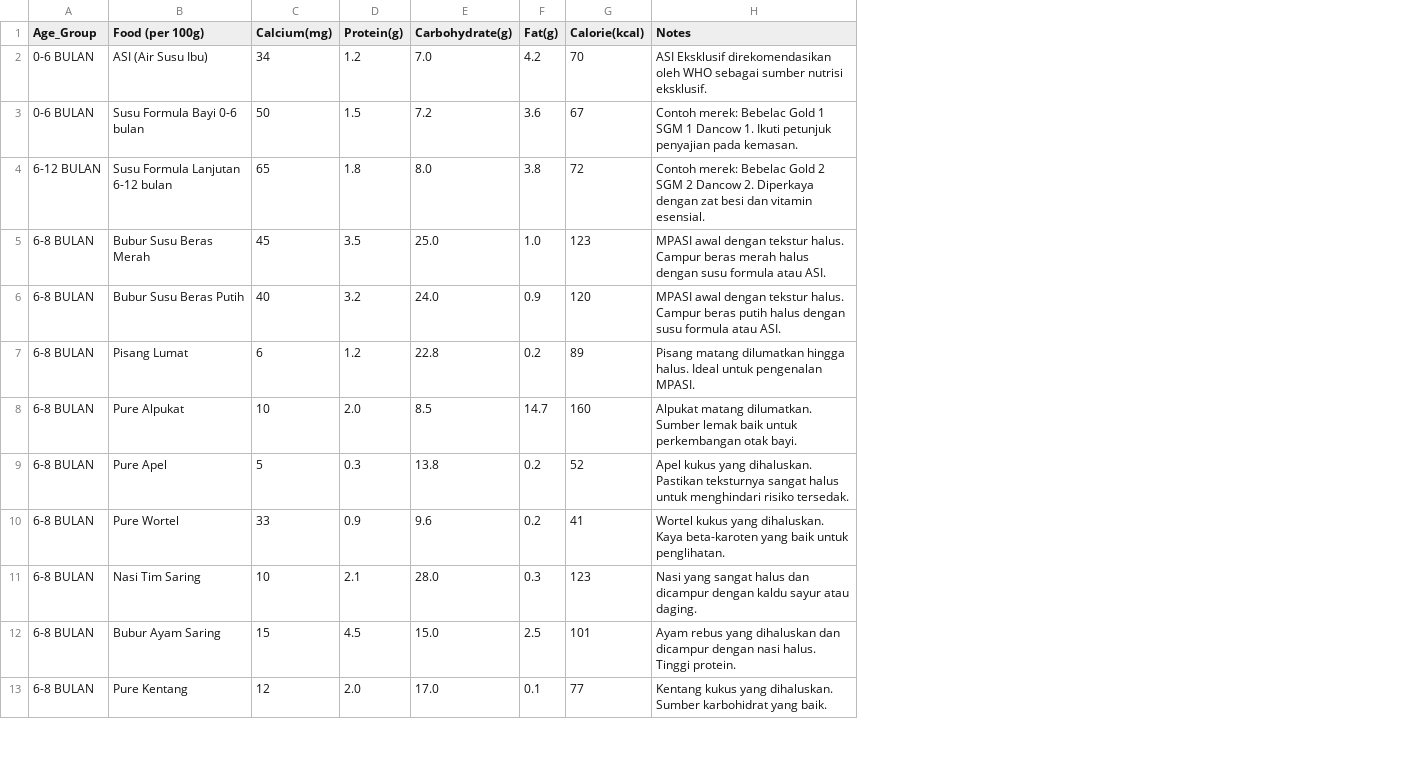
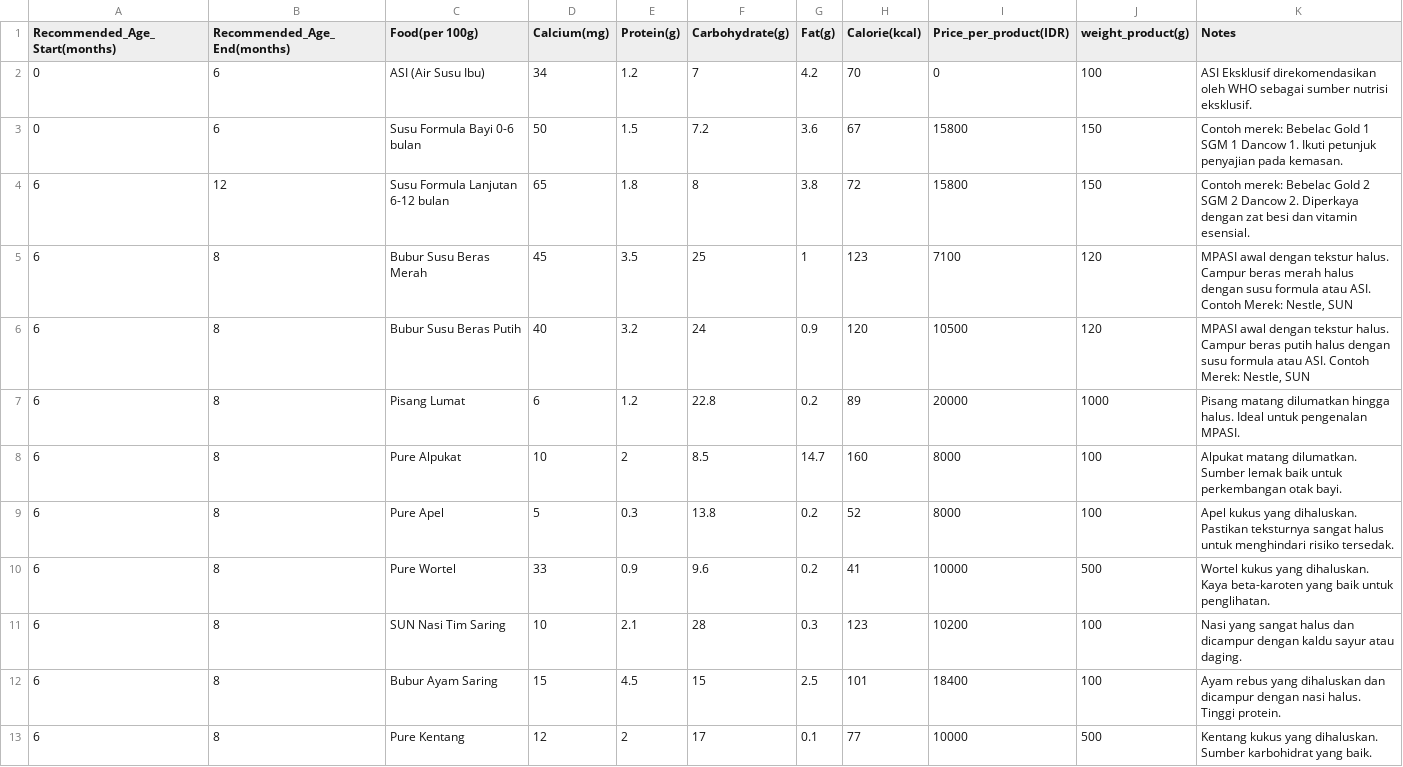
Before and after one commit to StunBy-Bangkit-Capstone/ai-integrated, a CSV file: bangkit_ai/dataset_baby/data_baby_food.csv, drawn as a sheet; only a part is shown; removed rows and columns are numbered as before the commit, all else as after; the diff covers the shown part only; the diff names each change by its address in the sheet, - before the commit and + after, or states it on an @@ line.

```diff
--- a/bangkit_ai/dataset_baby/data_baby_food.csv
+++ b/bangkit_ai/dataset_baby/data_baby_food.csv
-column A (Age_Group), rows 2-13: 0-6 BULAN | 0-6 BULAN | 6-12 BULAN | 6-8 BULAN | 6-8 BULAN | 6-8 BULAN | 6-8 BULAN | 6-8 BULAN | 6-8 BULAN | 6-8 BULAN | 6-8 BULAN | 6-8 BULAN
+column A (Recommended_Age_Start(months)), rows 2-13: 0 | 0 | 6 | 6 | 6 | 6 | 6 | 6 | 6 | 6 | 6 | 6
+column B (Recommended_Age_End(months)), rows 2-13: 6 | 6 | 12 | 8 | 8 | 8 | 8 | 8 | 8 | 8 | 8 | 8
+column I (Price_per_product(IDR)), rows 2-13: 0 | 15800 | 15800 | 7100 | 10500 | 20000 | 8000 | 8000 | 10000 | 10200 | 18400 | 10000
+column J (weight_product(g)), rows 2-13: 100 | 150 | 150 | 120 | 120 | 1000 | 100 | 100 | 500 | 100 | 100 | 500
-C1: Food (per 100g)
+C1: Food(per 100g)
-F2 (Carbohydrate(g)): 7.0
+F2 (Carbohydrate(g)): 7
-F4 (Carbohydrate(g)): 8.0
+F4 (Carbohydrate(g)): 8
-F5 (Carbohydrate(g)): 25.0
+F5 (Carbohydrate(g)): 25
-G5 (Fat(g)): 1.0
+G5 (Fat(g)): 1
-K5 (Notes): …atau ASI.
+K5 (Notes): …atau ASI. Contoh Merek: Nestle, SUN
-F6 (Carbohydrate(g)): 24.0
+F6 (Carbohydrate(g)): 24
-K6 (Notes): …atau ASI.
+K6 (Notes): …atau ASI. Contoh Merek: Nestle, SUN
-E8 (Protein(g)): 2.0
+E8 (Protein(g)): 2
-C11 (Food(per 100g)): Nasi Tim Saring
+C11 (Food(per 100g)): SUN Nasi Tim Saring
-F11 (Carbohydrate(g)): 28.0
+F11 (Carbohydrate(g)): 28
-F12 (Carbohydrate(g)): 15.0
+F12 (Carbohydrate(g)): 15
-E13 (Protein(g)): 2.0
+E13 (Protein(g)): 2
-F13 (Carbohydrate(g)): 17.0
+F13 (Carbohydrate(g)): 17
```
Also changed, not shown: 67 edited cells elsewhere in this file, 8 other files.
